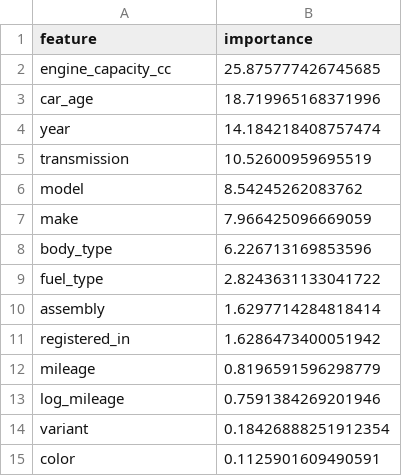
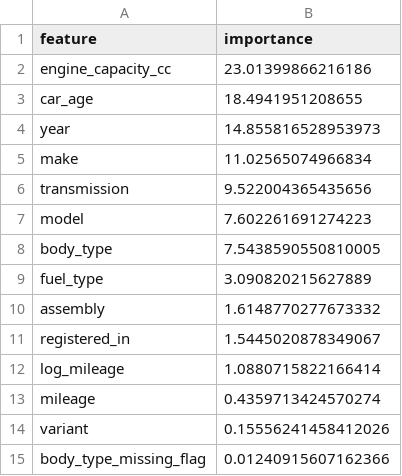
Before and after one commit to muteekhan06/used-car-price-predictor, a CSV file: artifacts/feature_importance.csv, drawn as a sheet.

```diff
--- a/artifacts/feature_importance.csv
+++ b/artifacts/feature_importance.csv
@@ -1,15 +1,15 @@
 feature,importance
-engine_capacity_cc,25.875777426745685
-car_age,18.719965168371996
-year,14.184218408757474
-transmission,10.52600959695519
-model,8.54245262083762
-make,7.966425096669059
-body_type,6.226713169853596
-fuel_type,2.8243631133041722
-assembly,1.6297714284818414
-registered_in,1.6286473400051942
-mileage,0.8196591596298779
-log_mileage,0.7591384269201946
-variant,0.18426888251912354
-color,0.1125901609490591
+engine_capacity_cc,23.01399866216186
+car_age,18.4941951208655
+year,14.855816528953973
+make,11.02565074966834
+transmission,9.522004365435656
+model,7.602261691274223
+body_type,7.5438590550810005
+fuel_type,3.090820215627889
+assembly,1.6148770277673332
+registered_in,1.5445020878349067
+log_mileage,1.0880715822166414
+mileage,0.4359713424570274
+variant,0.15556241458412026
+body_type_missing_flag,0.01240915607162366
```
Also changed, not shown: 33 other files.
